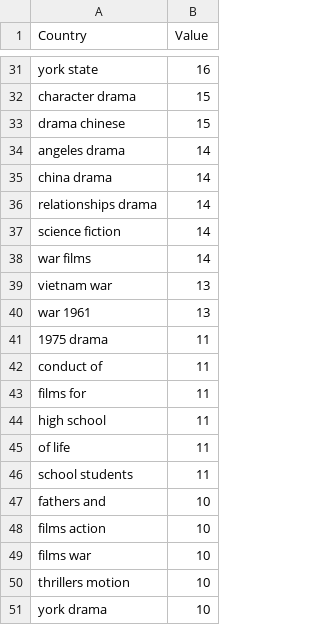
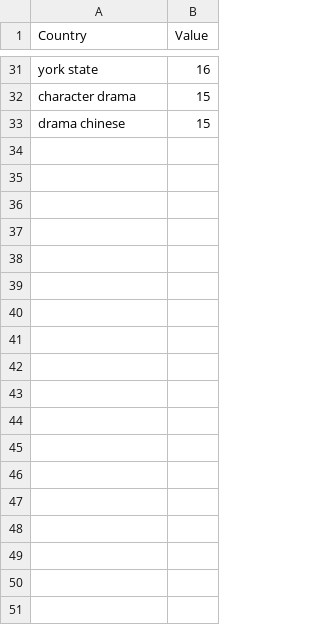
Before and after one commit to evesshaw/dis, a CSV file: Subject Cleaned New - Sheet1.csv, drawn as a sheet; only a part is shown, gaps mark what is left out; the diff names each change by its address in the sheet, - before the commit and + after, or states it on an @@ line.

Commit message:
Update Subject Cleaned New - Sheet1.csv

```diff
--- a/Subject Cleaned New - Sheet1.csv
+++ b/Subject Cleaned New - Sheet1.csv
-row 34: angeles drama | 14
-row 35: china drama | 14
-row 36: relationships drama | 14
-row 37: science fiction | 14
-row 38: war films | 14
-row 39: vietnam war | 13
-row 40: war 1961 | 13
-row 41: 1975 drama | 11
-row 42: conduct of | 11
-row 43: films for | 11
-row 44: high school | 11
-row 45: of life | 11
-row 46: school students | 11
-row 47: fathers and | 10
-row 48: films action | 10
-row 49: films war | 10
-row 50: thrillers motion | 10
-row 51: york drama | 10
```
